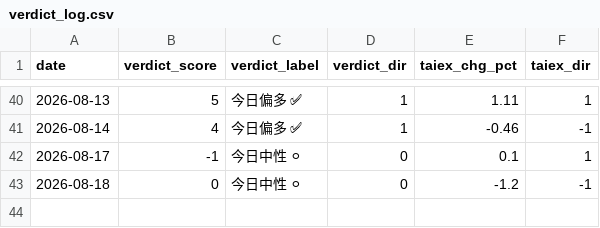
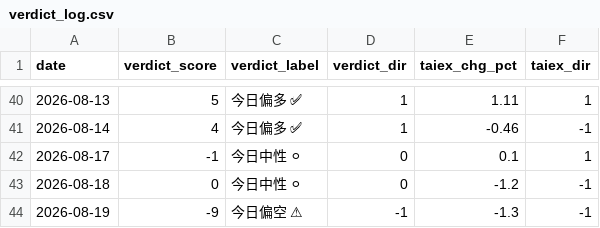
Before and after one commit to freshshine1/twse-dashboard, a CSV file: processed/verdict_log.csv, drawn as a sheet; only a part is shown, gaps mark what is left out; the diff names each change by its address in the sheet, - before the commit and + after, or states it on an @@ line.

```diff
--- a/processed/verdict_log.csv
+++ b/processed/verdict_log.csv
+row 44: 2026-08-19 | -9 | 今日偏空 ⚠ | -1 | -1.3 | -1
```
Also changed, not shown: processed/run_log.csv, processed/signal_log.csv, 6 other files.
